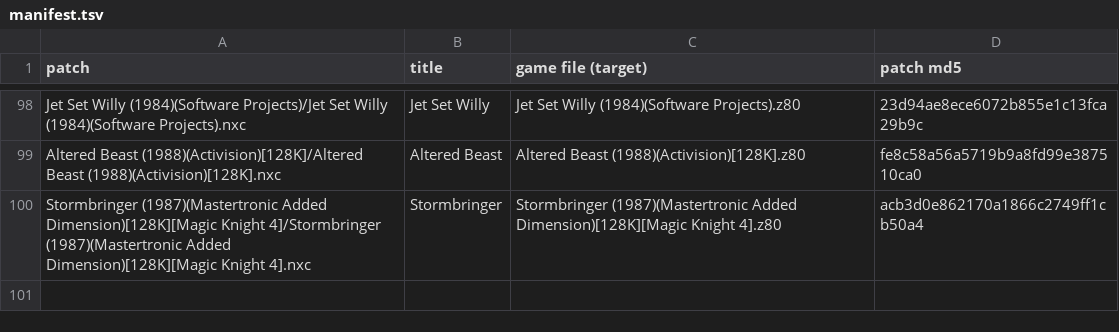
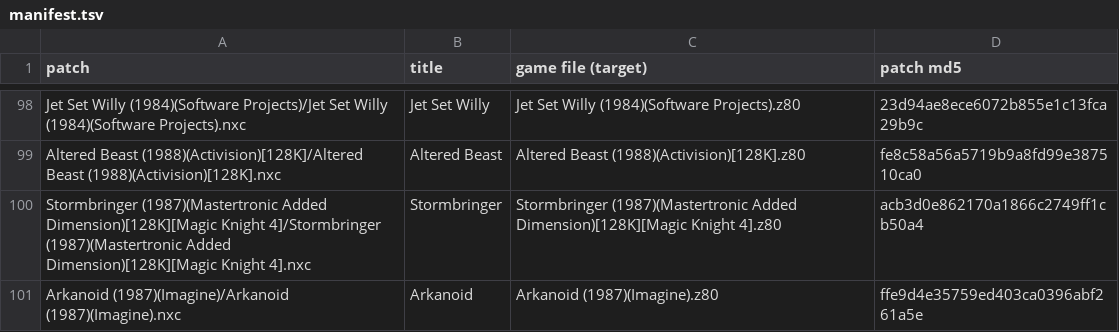
Before and after one commit to jattree/nxc, a TSV file: patches/manifest.tsv, drawn as a sheet; only a part is shown, gaps mark what is left out.

Commit message:
feat: Arkanoid 1.0
The clash fix (the bat, balls, capsules, aliens and laser as Next sprites over their own pixels) and
an Arcade colours set, a menu choice that is off by default: the Vaus with red ends, aqua bands and a
silver body, a white ball, each capsule in its arcade colour with its letter cut out (S orange, L red,
E blue, D aqua, B pink, C green, P grey), orange to red cones, red, green and blue molecules, aqua
cubes, green pyramids. One checked cheat, Infinite lives.

Verified: default and Arcade colours IDENTICAL on six recordings (65,443 frames), every pattern row
checked against the colour map; unit tests pass; 8 of 8 negative controls detected plus 3 for the
colour route. Run from the patch menu in OverSpec with Arcade colours on. Tang FPGA board, loaded over
124 leftover sprites with automap on: both sets play, and the floating bus wait the game depends on
works.

```diff
--- a/patches/manifest.tsv
+++ b/patches/manifest.tsv
@@ -100 +100,2 @@ Altered Beast (1988)(Activision)[128K]/Altered Beast (1988)(Activision)[128K].nx
 Stormbringer (1987)(Mastertronic Added Dimension)[128K][Magic Knight 4]/Stormbringer (1987)(Mastertronic Added Dimension)[128K][Magic Knight 4].nxc	Stormbringer	Stormbringer (1987)(Mastertronic Added Dimension)[128K][Magic Knight 4].z80	acb3d0e862170a1866c2749ff1cb50a4
+Arkanoid (1987)(Imagine)/Arkanoid (1987)(Imagine).nxc	Arkanoid	Arkanoid (1987)(Imagine).z80	ffe9d4e35759ed403ca0396abf261a5e
```
Also changed, not shown: 2 other files.
